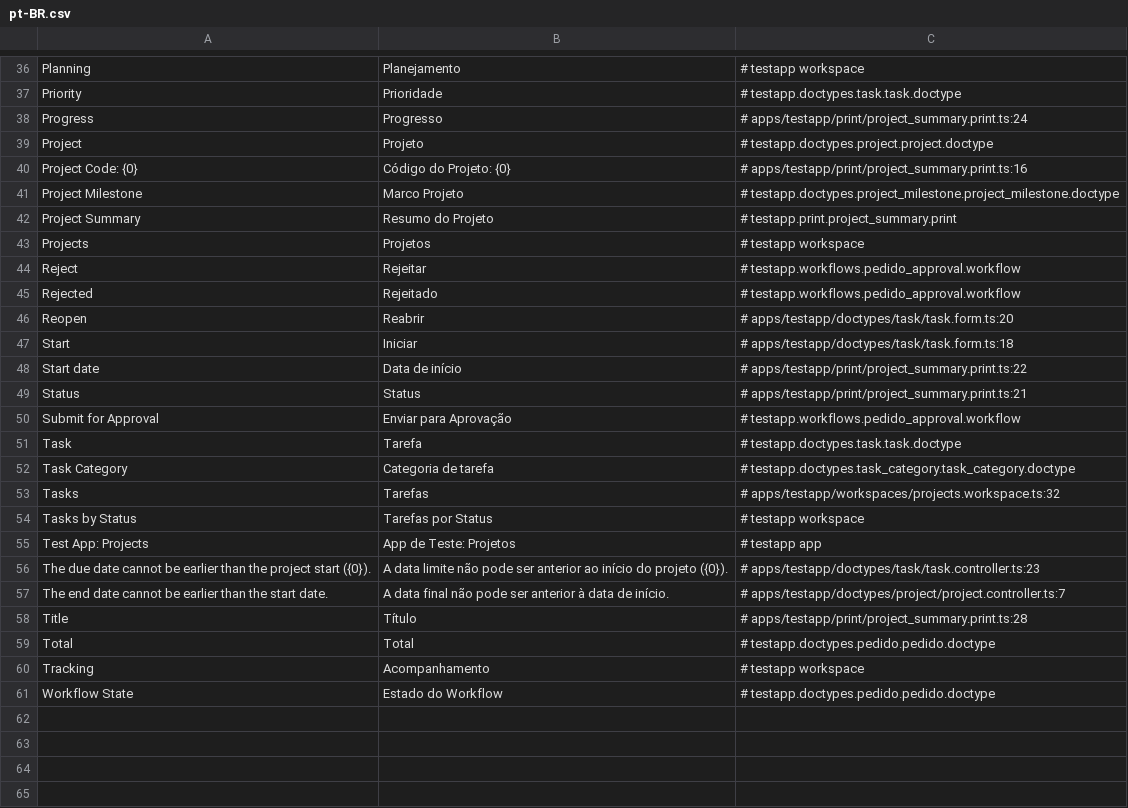
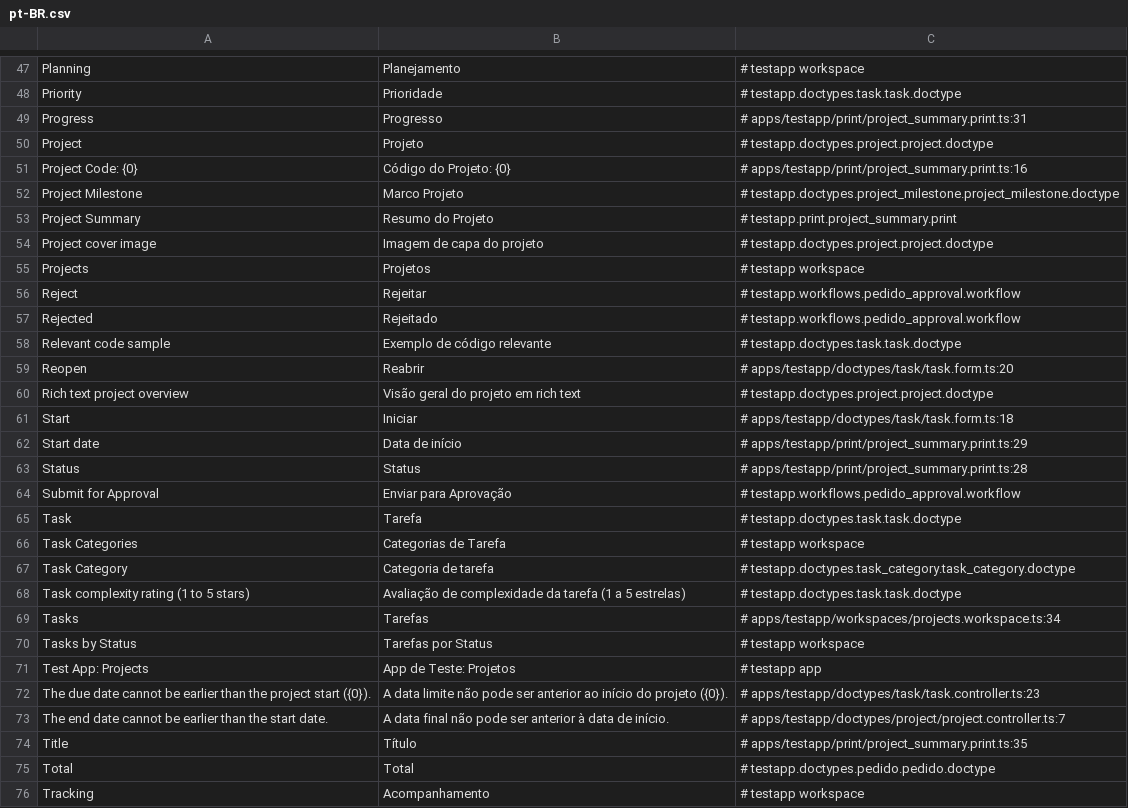
Before and after one commit to jrvidotti/ddcore, a CSV file: apps/testapp/translations/pt-BR.csv, drawn as a sheet; only a part is shown, gaps mark what is left out; the shorter side is filled out with more unchanged rows; the diff covers the shown part only.

Commit message:
feat(engine): clamp Rating field to [0, max] on read
A Rating column can hold a value outside its range — the field's options
may have been lowered, or the column was an Int before. Reading clamps the
value to [0, f.RatingMax()] (with null remaining null) across GetDoc,
GetList, and RedactDoc, so callers (API, desk, reports, export) always receive
a valid star count within range without failing reads or breaking UI controls.

Also adds clampRating to desk rating-state and applies it to RatingControl.

```diff
--- a/apps/testapp/translations/pt-BR.csv
+++ b/apps/testapp/translations/pt-BR.csv
@@ -37,3 +48,3 @@ Planning,Planejamento,# testapp workspace
 Priority,Prioridade,# testapp.doctypes.task.task.doctype
-Progress,Progresso,# apps/testapp/print/project_summary.print.ts:24
+Progress,Progresso,# apps/testapp/print/project_summary.print.ts:31
 Project,Projeto,# testapp.doctypes.project.project.doctype
@@ -42,2 +53,3 @@ Project Milestone,Marco Projeto,# testapp.doctypes.project_milestone.project_mil
 Project Summary,Resumo do Projeto,# testapp.print.project_summary.print
+Project cover image,Imagem de capa do projeto,# testapp.doctypes.project.project.doctype
 Projects,Projetos,# testapp workspace
@@ -45,10 +57,14 @@ Reject,Rejeitar,# testapp.workflows.pedido_approval.workflow
 Rejected,Rejeitado,# testapp.workflows.pedido_approval.workflow
+Relevant code sample,Exemplo de código relevante,# testapp.doctypes.task.task.doctype
 Reopen,Reabrir,# apps/testapp/doctypes/task/task.form.ts:20
+Rich text project overview,Visão geral do projeto em rich text,# testapp.doctypes.project.project.doctype
 Start,Iniciar,# apps/testapp/doctypes/task/task.form.ts:18
-Start date,Data de início,# apps/testapp/print/project_summary.print.ts:22
-Status,Status,# apps/testapp/print/project_summary.print.ts:21
+Start date,Data de início,# apps/testapp/print/project_summary.print.ts:29
+Status,Status,# apps/testapp/print/project_summary.print.ts:28
 Submit for Approval,Enviar para Aprovação,# testapp.workflows.pedido_approval.workflow
 Task,Tarefa,# testapp.doctypes.task.task.doctype
+Task Categories,Categorias de Tarefa,# testapp workspace
 Task Category,Categoria de tarefa,# testapp.doctypes.task_category.task_category.doctype
-Tasks,Tarefas,# apps/testapp/workspaces/projects.workspace.ts:32
+Task complexity rating (1 to 5 stars),Avaliação de complexidade da tarefa (1 a 5 estrelas),# testapp.doctypes.task.task.doctype
+Tasks,Tarefas,# apps/testapp/workspaces/projects.workspace.ts:34
 Tasks by Status,Tarefas por Status,# testapp workspace
@@ -57,3 +73,3 @@ The due date cannot be earlier than the project start ({0}).,A data limite não
 The end date cannot be earlier than the start date.,A data final não pode ser anterior à data de início.,# apps/testapp/doctypes/project/project.controller.ts:7
-Title,Título,# apps/testapp/print/project_summary.print.ts:28
+Title,Título,# apps/testapp/print/project_summary.print.ts:35
 Total,Total,# testapp.doctypes.pedido.pedido.doctype
```
Also changed, not shown: 12 added rows and 5 edited cells elsewhere in this file, 16 other files.
